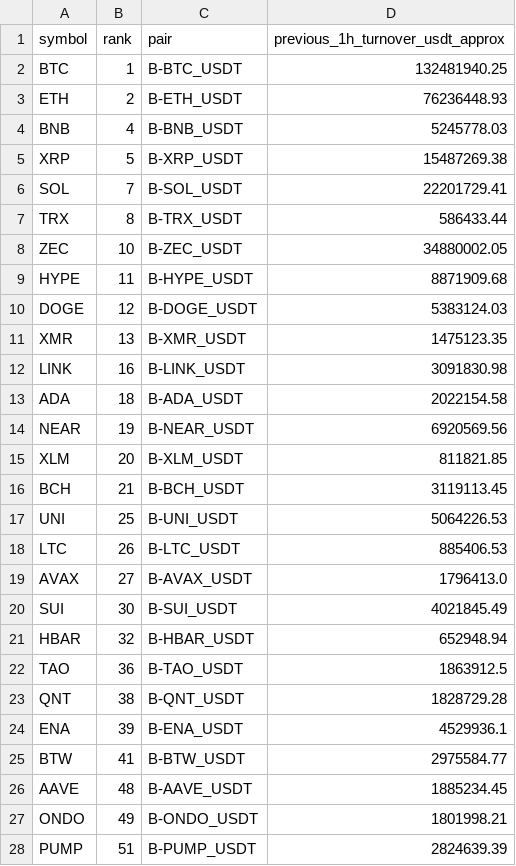
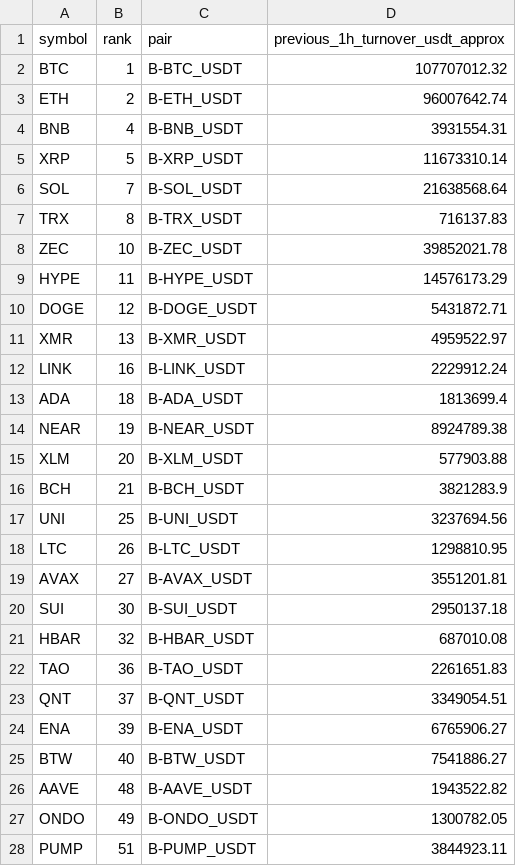
Before and after one commit to jharajesh1210/Guruji, a CSV file: TOP100_CRIPTO_AMC_POC_NEWS_IMPACT_universe.csv, drawn as a sheet; only a part is shown; the diff covers the shown part only.

```diff
--- a/TOP100_CRIPTO_AMC_POC_NEWS_IMPACT_universe.csv
+++ b/TOP100_CRIPTO_AMC_POC_NEWS_IMPACT_universe.csv
@@ -1,28 +1,28 @@
 symbol,rank,pair,previous_1h_turnover_usdt_approx
-BTC,1,B-BTC_USDT,132481940.25
-ETH,2,B-ETH_USDT,76236448.93
-BNB,4,B-BNB_USDT,5245778.03
-XRP,5,B-XRP_USDT,15487269.38
-SOL,7,B-SOL_USDT,22201729.41
-TRX,8,B-TRX_USDT,586433.44
-ZEC,10,B-ZEC_USDT,34880002.05
-HYPE,11,B-HYPE_USDT,8871909.68
-DOGE,12,B-DOGE_USDT,5383124.03
-XMR,13,B-XMR_USDT,1475123.35
-LINK,16,B-LINK_USDT,3091830.98
-ADA,18,B-ADA_USDT,2022154.58
-NEAR,19,B-NEAR_USDT,6920569.56
-XLM,20,B-XLM_USDT,811821.85
-BCH,21,B-BCH_USDT,3119113.45
-UNI,25,B-UNI_USDT,5064226.53
-LTC,26,B-LTC_USDT,885406.53
-AVAX,27,B-AVAX_USDT,1796413.0
-SUI,30,B-SUI_USDT,4021845.49
-HBAR,32,B-HBAR_USDT,652948.94
-TAO,36,B-TAO_USDT,1863912.5
-QNT,38,B-QNT_USDT,1828729.28
-ENA,39,B-ENA_USDT,4529936.1
-BTW,41,B-BTW_USDT,2975584.77
-AAVE,48,B-AAVE_USDT,1885234.45
-ONDO,49,B-ONDO_USDT,1801998.21
-PUMP,51,B-PUMP_USDT,2824639.39
+BTC,1,B-BTC_USDT,107707012.32
+ETH,2,B-ETH_USDT,96007642.74
+BNB,4,B-BNB_USDT,3931554.31
+XRP,5,B-XRP_USDT,11673310.14
+SOL,7,B-SOL_USDT,21638568.64
+TRX,8,B-TRX_USDT,716137.83
+ZEC,10,B-ZEC_USDT,39852021.78
+HYPE,11,B-HYPE_USDT,14576173.29
+DOGE,12,B-DOGE_USDT,5431872.71
+XMR,13,B-XMR_USDT,4959522.97
+LINK,16,B-LINK_USDT,2229912.24
+ADA,18,B-ADA_USDT,1813699.4
+NEAR,19,B-NEAR_USDT,8924789.38
+XLM,20,B-XLM_USDT,577903.88
+BCH,21,B-BCH_USDT,3821283.9
+UNI,25,B-UNI_USDT,3237694.56
+LTC,26,B-LTC_USDT,1298810.95
+AVAX,27,B-AVAX_USDT,3551201.81
+SUI,30,B-SUI_USDT,2950137.18
+HBAR,32,B-HBAR_USDT,687010.08
+TAO,36,B-TAO_USDT,2261651.83
+QNT,37,B-QNT_USDT,3349054.51
+ENA,39,B-ENA_USDT,6765906.27
+BTW,40,B-BTW_USDT,7541886.27
+AAVE,48,B-AAVE_USDT,1943522.82
+ONDO,49,B-ONDO_USDT,1300782.05
+PUMP,51,B-PUMP_USDT,3844923.11
```
Also changed, not shown: 5 added rows and 11 edited cells elsewhere in this file, 1 other file.
